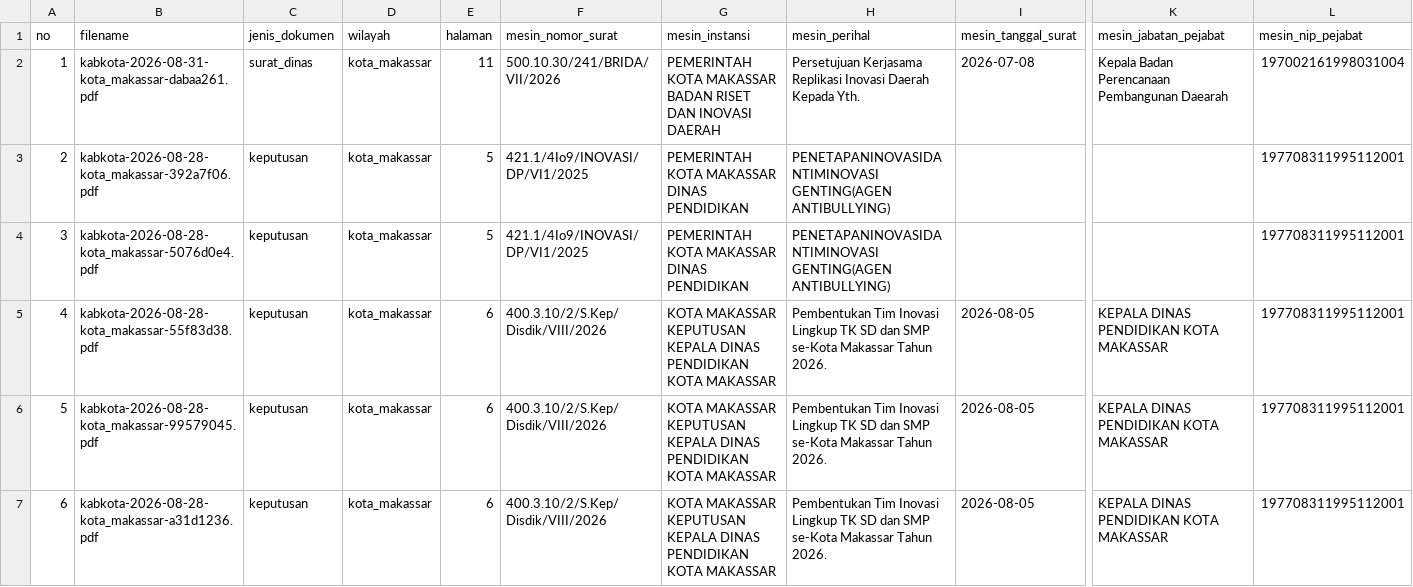
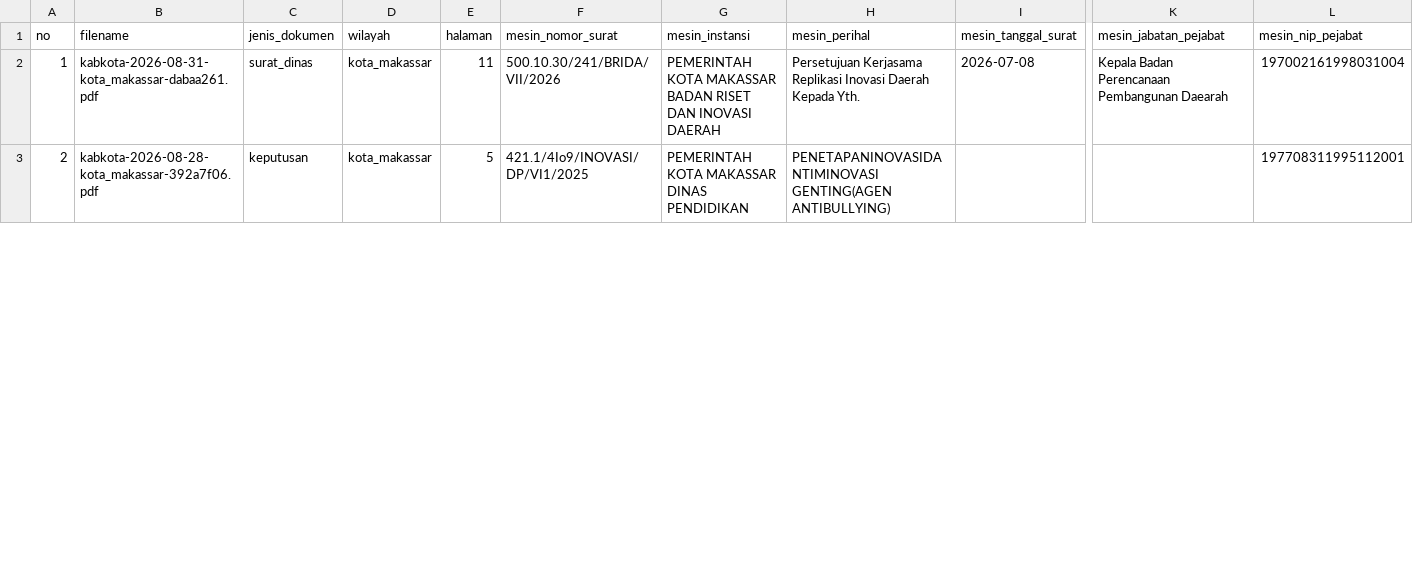
Before and after one commit to mutiaharn/Sistem-Penilaian-Inovasi-Makassar---RPL, a CSV file: data/datasets/review_belum_diverifikasi.csv, drawn as a sheet; only a part is shown, gaps mark what is left out; rows hold the shown columns only; the diff covers the shown part only; the diff names each change by its address in the sheet, - before the commit and + after, or states it on an @@ line.

Commit message:
feat(korpus): deteksi dokumen berisi sama + alat audit nilai tanpa anotasi
Temuan: dari 33 berkas bukti hanya 26 dokumen UNIK.
- 392a7f06 / 5076d0e4 / ce47f2e4 / fb8fdc56 = satu SK discan 4 kali (byte berbeda,
  nomor surat dan teks sama)
- 3cade67d / 55f83d38 / 99579045 / a31d1236 = satu SK, 10.024 karakter teks identik
- 5da21b32 (1) = salinan 5da21b32

Deteksi lama (sha256 berkas) hanya menemukan 1 dari 7 salinan itu.

scripts/tandai_duplikat.py (baru)
- dua kriteria: (1) nomor surat sama + teks >= 95% mirip, (2) isi identik (sha256 teks)
- idempoten: menghitung dari nol, jadi dijalankan berulang tidak mengubah hasil
- menyimpan sidik jari isi di field baru text_sha256 untuk setiap record
- dipanggil di akhir build_dataset_json.py supaya bertahan saat rebuild

scripts/audit_nilai_ekstraksi.py (baru)
- menguji apakah nilai keluaran mesin benar-benar ADA di teks dokumennya
- bisa dijalankan pada dokumen yang belum dianotasi (tidak butuh label manusia)
- jelas membedakan: ADA / MIRIP / TIDAK DITEMUKAN, plus batasannya didokumentasikan

Dampak pada pekerjaan anotasi: paket 1 turun dari 12 menjadi 6 dokumen
(4 surat dinas + 2 keputusan) - salinan tidak perlu diisi berulang.

Skema: field text_sha256 ditambahkan. Dokumentasi disamakan (README, ROADMAP,
LANGKAH_ANOTASI). Validasi skema 33/33 bersih, 92 test lulus.

```diff
--- a/data/datasets/review_belum_diverifikasi.csv
+++ b/data/datasets/review_belum_diverifikasi.csv
-row 4: 3 | kabkota-2026-08-28-kota_makassar-5076d0e4.pdf | keputusan | kota_makassar | 5 | 421.1/4Io9/INOVASI/DP/VI1/2025 | PEMERINTAH KOTA MAKASSAR DINAS PENDIDIKAN | PENETAPANINOVASIDANTIMINOVASI GENTING(AGEN ANTIBULLYING) |  |  | 197708311995112001
-row 5: 4 | kabkota-2026-08-28-kota_makassar-55f83d38.pdf | keputusan | kota_makassar | 6 | 400.3.10/2/S.Kep/Disdik/VIII/2026 | KOTA MAKASSAR KEPUTUSAN KEPALA DINAS PENDIDIKAN KOTA MAKASSAR | Pembentukan Tim Inovasi Lingkup TK SD dan SMP se-Kota Makassar Tahun 2026. | 2026-08-05 | KEPALA DINAS PENDIDIKAN KOTA MAKASSAR | 197708311995112001
-row 6: 5 | kabkota-2026-08-28-kota_makassar-99579045.pdf | keputusan | kota_makassar | 6 | 400.3.10/2/S.Kep/Disdik/VIII/2026 | KOTA MAKASSAR KEPUTUSAN KEPALA DINAS PENDIDIKAN KOTA MAKASSAR | Pembentukan Tim Inovasi Lingkup TK SD dan SMP se-Kota Makassar Tahun 2026. | 2026-08-05 | KEPALA DINAS PENDIDIKAN KOTA MAKASSAR | 197708311995112001
-row 7: 6 | kabkota-2026-08-28-kota_makassar-a31d1236.pdf | keputusan | kota_makassar | 6 | 400.3.10/2/S.Kep/Disdik/VIII/2026 | KOTA MAKASSAR KEPUTUSAN KEPALA DINAS PENDIDIKAN KOTA MAKASSAR | Pembentukan Tim Inovasi Lingkup TK SD dan SMP se-Kota Makassar Tahun 2026. | 2026-08-05 | KEPALA DINAS PENDIDIKAN KOTA MAKASSAR | 197708311995112001
```
Also changed, not shown: 2 removed rows and row numbers in column A elsewhere in this file, data/datasets/review_prioritas.csv, 41 other files.
